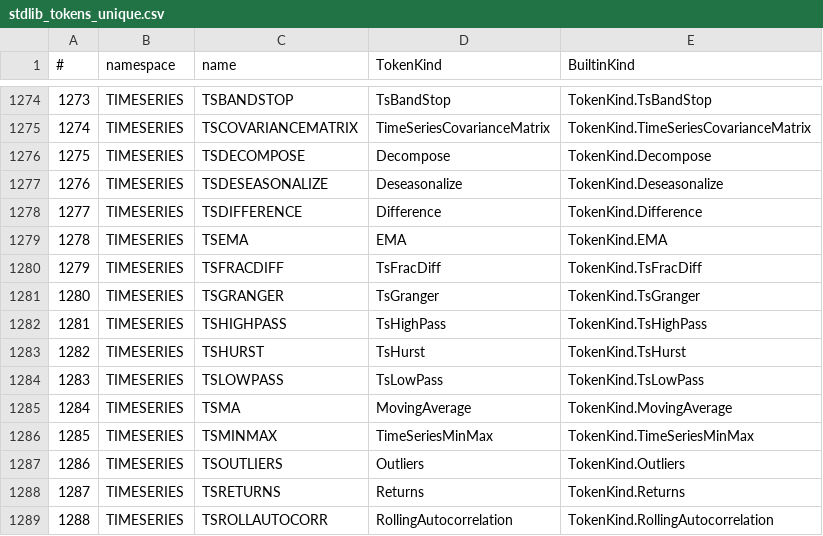
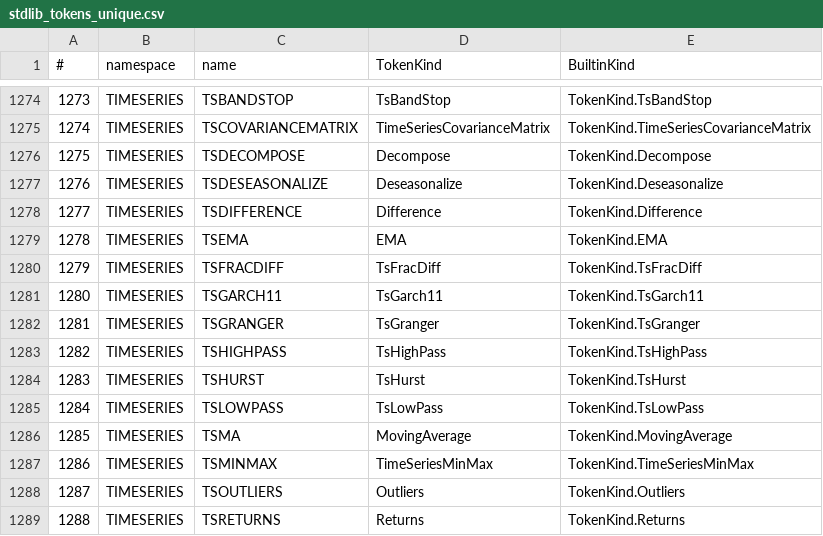
Before and after one commit to c-vision/GMBasic, a CSV file: GMBasicSharp/common/Registry/stdlib_tokens_unique.csv, drawn as a sheet; only a part is shown, gaps mark what is left out; the shorter side is filled out with more unchanged rows; addresses are those after the commit; the diff names each change by its address in the sheet, - before the commit and + after, or states it on an @@ line.

```diff
--- a/GMBasicSharp/common/Registry/stdlib_tokens_unique.csv
+++ b/GMBasicSharp/common/Registry/stdlib_tokens_unique.csv
+row 1281: 1280 | TIMESERIES | TSGARCH11 | TsGarch11 | TokenKind.TsGarch11
@@ column A (#) renumbered from row 1282 down @@
```
Also changed, not shown: GMBasicSharp/common/Registry/stdlib_tokens.csv, GMBasicSharp/common/Registry/surface.csv, 33 other files.
